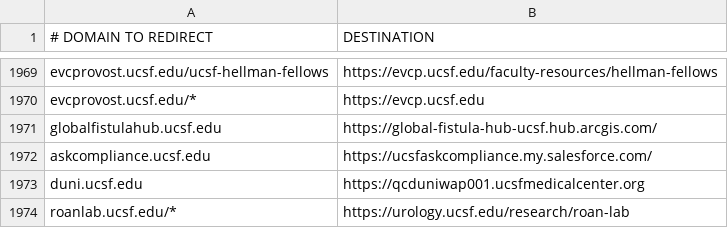
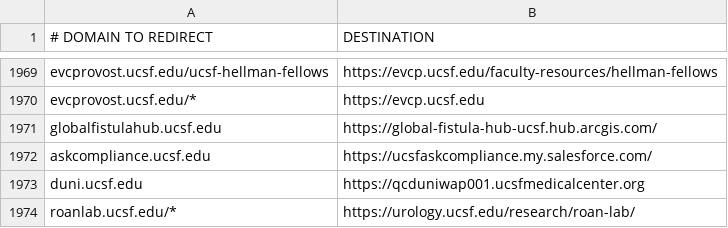
Before and after one commit to ucsf-web-services/redirect-service, a TSV file: rules.tsv, drawn as a sheet; only a part is shown, gaps mark what is left out.

Commit message:
redirect for roanlab

```diff
--- a/rules.tsv
+++ b/rules.tsv
@@ -1973,2 +1973,2 @@ askcompliance.ucsf.edu	https://ucsfaskcompliance.my.salesforce.com/
 duni.ucsf.edu	https://qcduniwap001.ucsfmedicalcenter.org
-roanlab.ucsf.edu/*	https://urology.ucsf.edu/research/roan-lab
+roanlab.ucsf.edu/*	https://urology.ucsf.edu/research/roan-lab/
```
